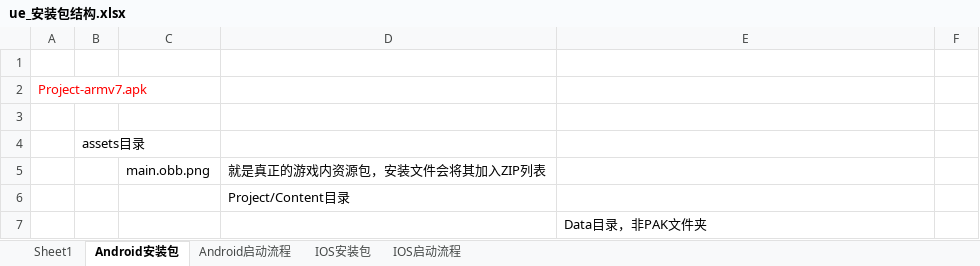
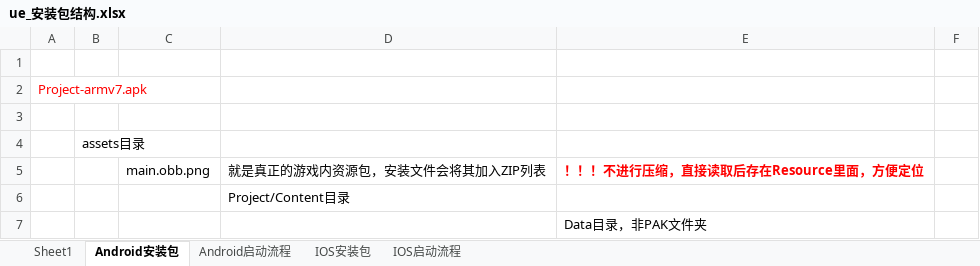
Before and after one commit to guanzhongdaoke/ue, an Excel workbook: doc/ue_安装包结构.xlsx, sheet Android安装包, drawn as a sheet; only a part is shown; values as stored, in another font and other column widths than the file's, no borders; the diff names each change by its address in the sheet, - before the commit and + after, or states it on an @@ line.

```diff
--- a/doc/ue_安装包结构.xlsx (sheet Android安装包)
+++ b/doc/ue_安装包结构.xlsx (sheet Android安装包)
-E5: (empty)
+E5: ！！！不进行压缩，直接读取后存在Resource里面，方便定位
```
Also changed, not shown: doc/ue_android_input.xlsx, doc/ue_asyncloading.xlsx, 2 other files.
